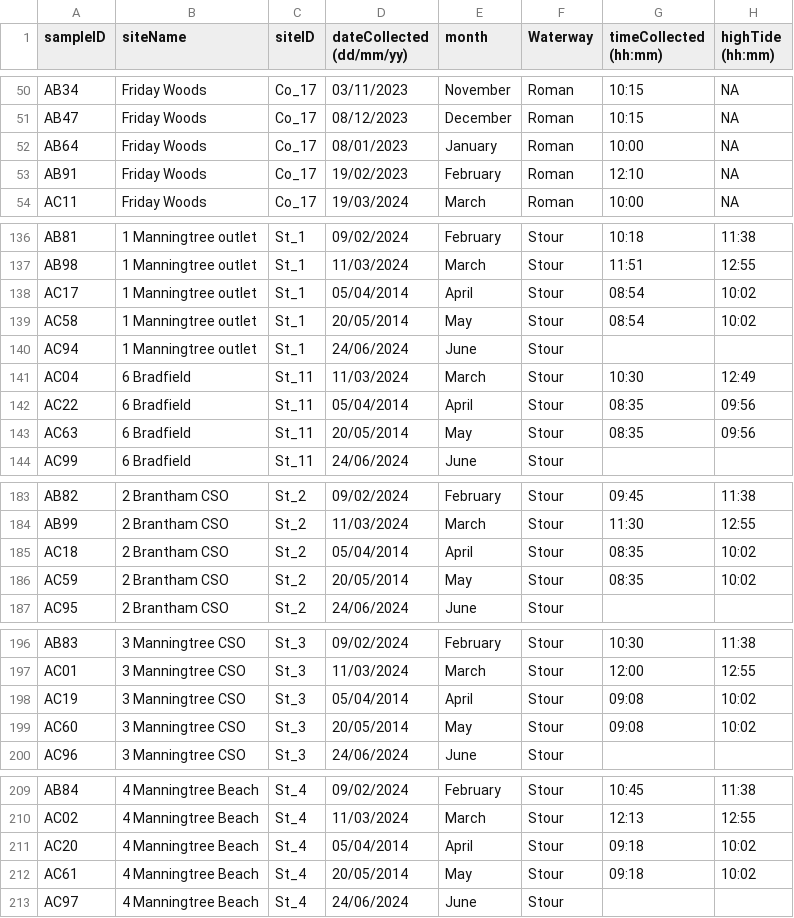
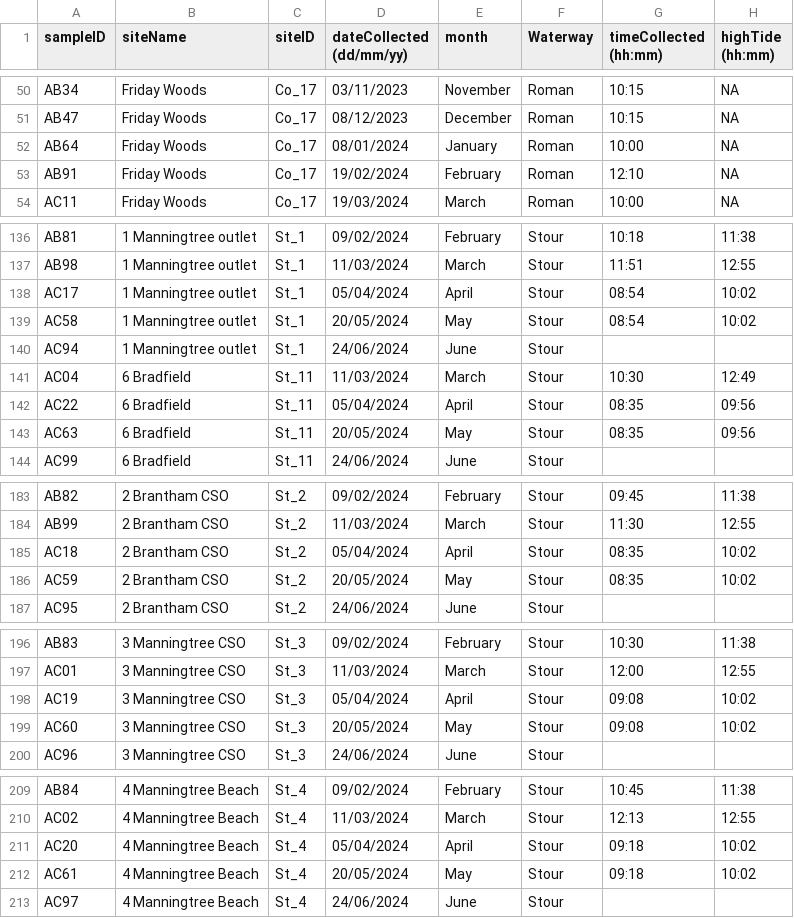
Before and after one commit to rmwferguson/CRAP, a CSV file: DataCollectionForm - WQ data(1).csv, drawn as a sheet; only a part is shown, gaps mark what is left out; the diff covers the shown part only; the diff names each change by its address in the sheet, - before the commit and + after, or states it on an @@ line.

Commit message:
Add files via upload
updated raw data (remvoe some errors with years)

```diff
--- a/DataCollectionForm - WQ data(1).csv
+++ b/DataCollectionForm - WQ data(1).csv
-D52 (dateCollected (dd/mm/yy)): 08/01/2023
+D52 (dateCollected (dd/mm/yy)): 08/01/2024
-D53 (dateCollected (dd/mm/yy)): 19/02/2023
+D53 (dateCollected (dd/mm/yy)): 19/02/2024
-D138 (dateCollected (dd/mm/yy)): 05/04/2014
+D138 (dateCollected (dd/mm/yy)): 05/04/2024
-D139 (dateCollected (dd/mm/yy)): 20/05/2014
+D139 (dateCollected (dd/mm/yy)): 20/05/2024
-D142 (dateCollected (dd/mm/yy)): 05/04/2014
+D142 (dateCollected (dd/mm/yy)): 05/04/2024
-D143 (dateCollected (dd/mm/yy)): 20/05/2014
+D143 (dateCollected (dd/mm/yy)): 20/05/2024
-D185 (dateCollected (dd/mm/yy)): 05/04/2014
+D185 (dateCollected (dd/mm/yy)): 05/04/2024
-D186 (dateCollected (dd/mm/yy)): 20/05/2014
+D186 (dateCollected (dd/mm/yy)): 20/05/2024
-D198 (dateCollected (dd/mm/yy)): 05/04/2014
+D198 (dateCollected (dd/mm/yy)): 05/04/2024
-D199 (dateCollected (dd/mm/yy)): 20/05/2014
+D199 (dateCollected (dd/mm/yy)): 20/05/2024
-D211 (dateCollected (dd/mm/yy)): 05/04/2014
+D211 (dateCollected (dd/mm/yy)): 05/04/2024
-D212 (dateCollected (dd/mm/yy)): 20/05/2014
+D212 (dateCollected (dd/mm/yy)): 20/05/2024
```
Also changed, not shown: 2 edited cells elsewhere in this file.
